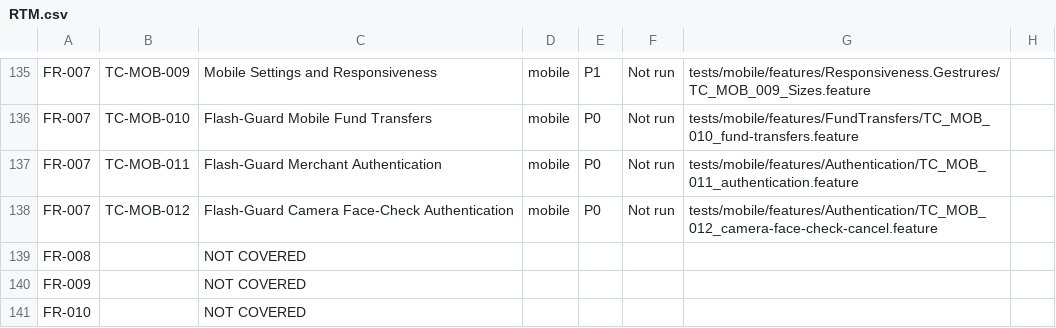
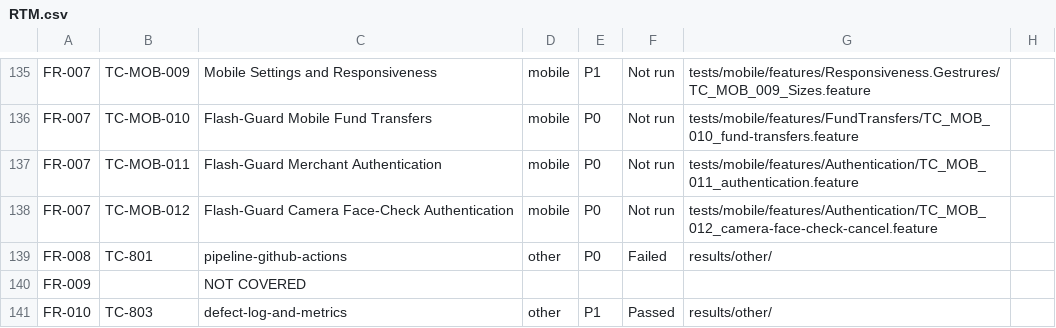
Before and after one commit to Scorpio962b/Flash-capstone-project, a CSV file: FlashGuard/docs/RTM.csv, drawn as a sheet; only a part is shown, gaps mark what is left out; removed rows and columns are numbered as before the commit, all else as after; the diff names each change by its address in the sheet, - before the commit and + after, or states it on an @@ line.

```diff
--- a/FlashGuard/docs/RTM.csv
+++ b/FlashGuard/docs/RTM.csv
-row 139: FR-008 |  | NOT COVERED
+row 139: FR-008 | TC-801 | pipeline-github-actions | other | P0 | Failed | results/other/
-row 141: FR-010 |  | NOT COVERED
+row 141: FR-010 | TC-803 | defect-log-and-metrics | other | P1 | Passed | results/other/
```
Also changed, not shown: FlashGuard/docs/requirements-map.csv, 11 other files.
